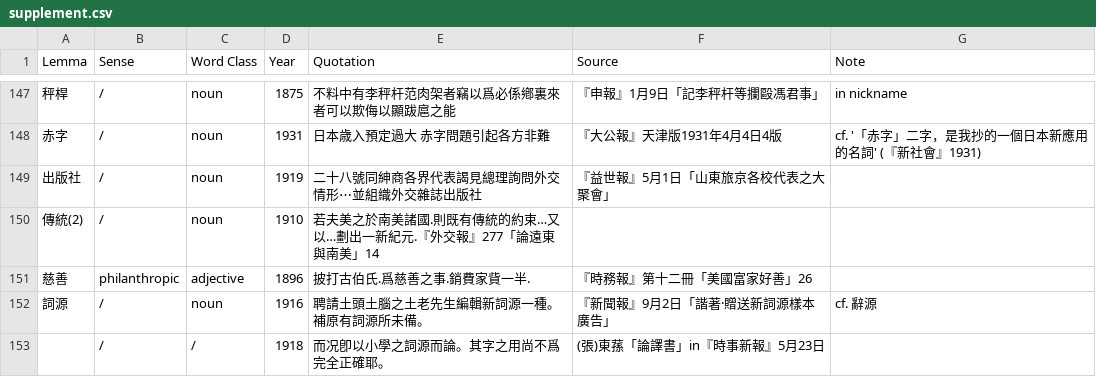
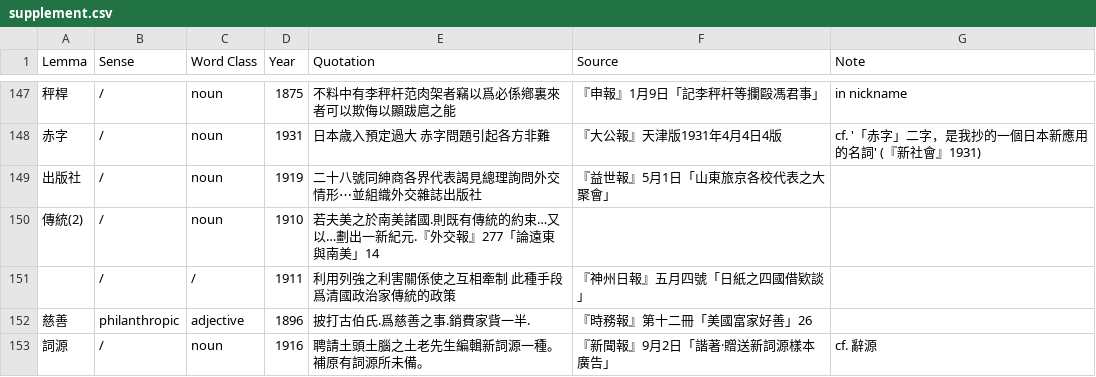
Before and after one commit to t18d/HuangSupplement, a CSV file: supplement.csv, drawn as a sheet; only a part is shown, gaps mark what is left out; the shorter side is filled out with more unchanged rows; the diff names each change by its address in the sheet, - before the commit and + after, or states it on an @@ line.

Commit message:
Add slightly later quote for 傳統(2)

```diff
--- a/supplement.csv
+++ b/supplement.csv
+row 151:  | / | / | 1911 | 利用列強之利害關係使之互相牽制 此種手段爲清國政治家傳統的政策 | 『神州日報』五月四號「日紙之四國借欵談」
```
